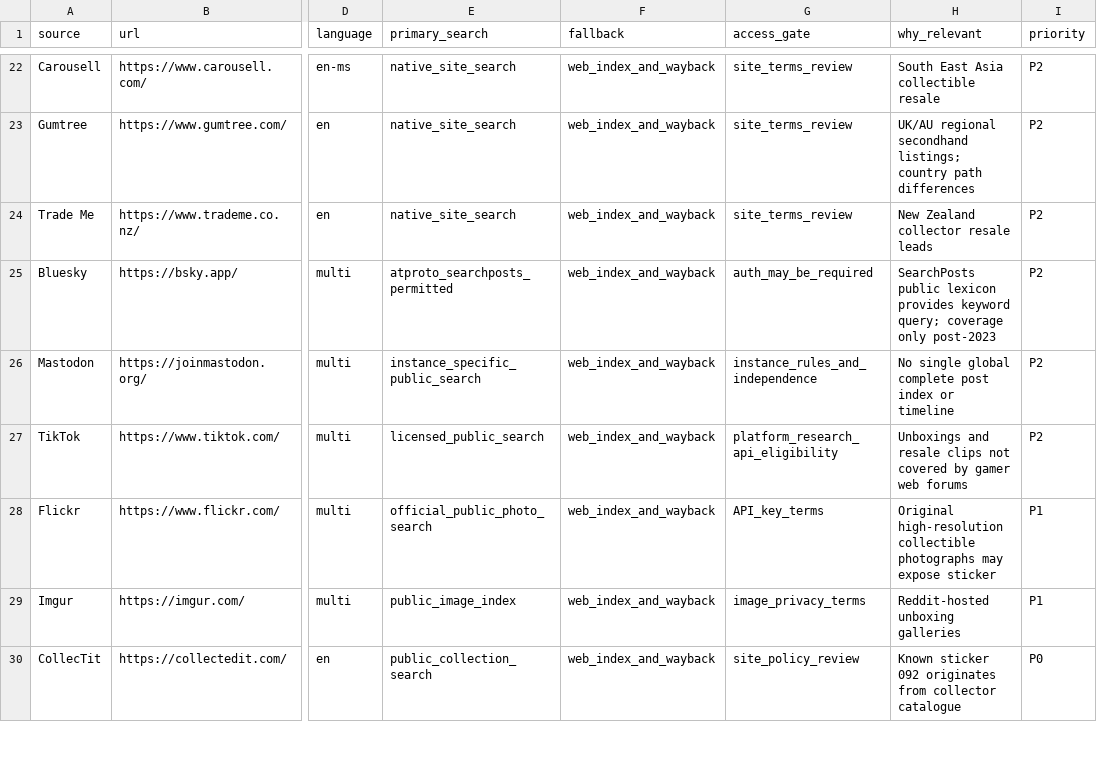
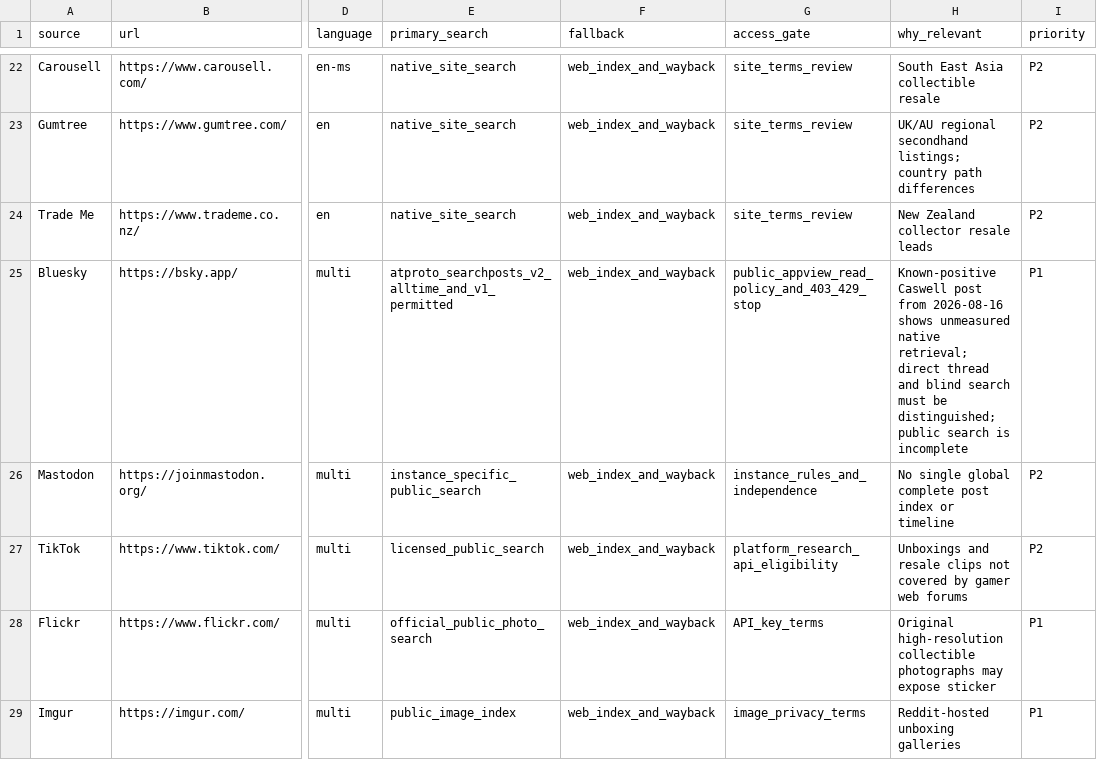
Before and after one commit to gamesbyian/GRA-EDISNI, a TSV file: data/reference/inside-ce-ownership-secondary-platforms.tsv, drawn as a sheet; only a part is shown, gaps mark what is left out; the shorter side is filled out with more unchanged rows; the diff names each change by its address in the sheet, - before the commit and + after, or states it on an @@ line.

Commit message:
Prioritize Bluesky P1 and document native V2/allTime recall gate

```diff
--- a/data/reference/inside-ce-ownership-secondary-platforms.tsv
+++ b/data/reference/inside-ce-ownership-secondary-platforms.tsv
-E25 (primary_search): atproto_searchposts_permitted
+E25 (primary_search): atproto_searchposts_v2_alltime_and_v1_permitted
-G25 (access_gate): auth_may_be_required
+G25 (access_gate): public_appview_read_policy_and_403_429_stop
-H25 (why_relevant): SearchPosts public lexicon provides keyword query; coverage only post-2023
+H25 (why_relevant): Known-positive Caswell post from 2026-08-16 shows unmeasured native retrieval; direct thread and blind search must be distinguished; public search is incomplete
-I25 (priority): P2
+I25 (priority): P1
```
